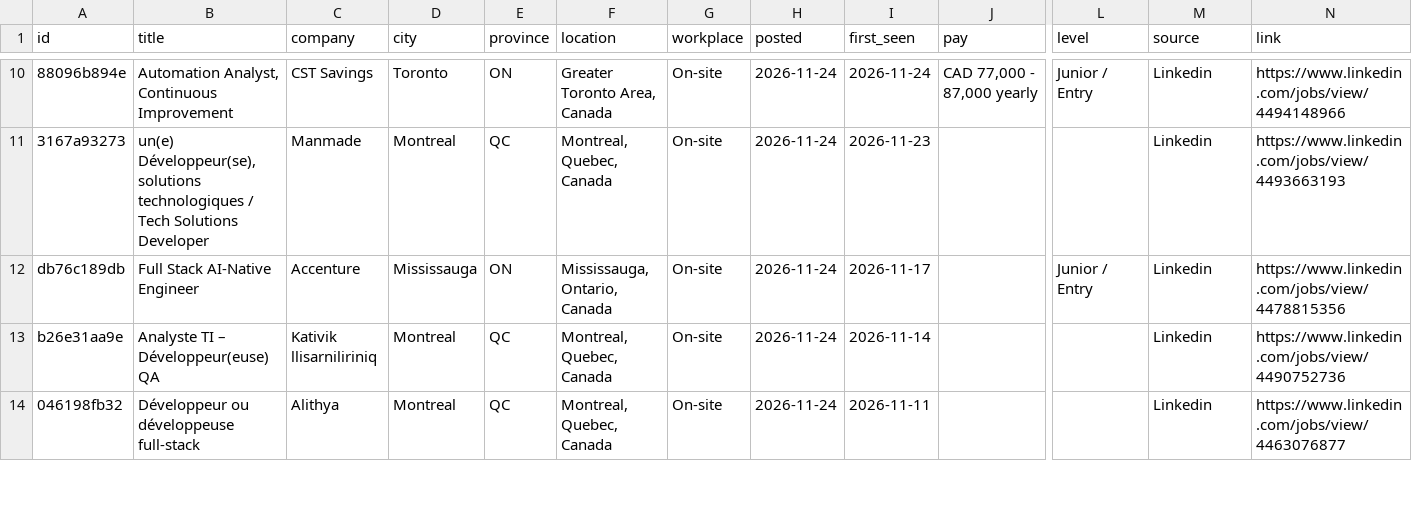
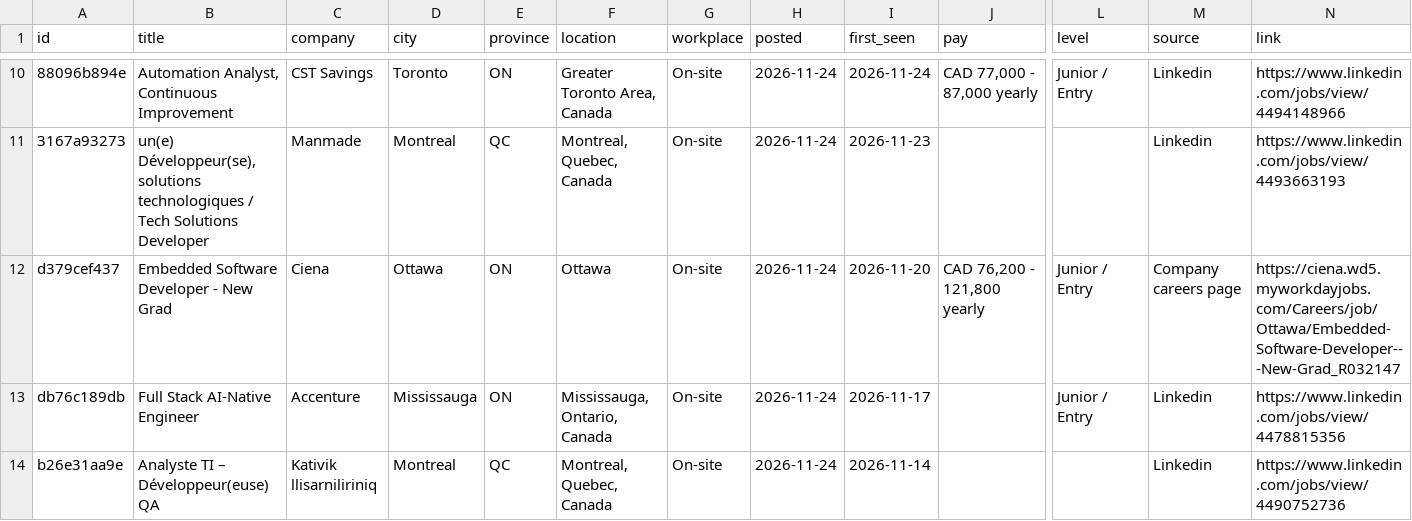
Before and after one commit to MeetPatel8575/canada-early-career-tech-jobs, a CSV file: jobs.csv, drawn as a sheet; only a part is shown, gaps mark what is left out; the shorter side is filled out with more unchanged rows; rows hold the shown columns only; the diff covers the shown part only; the diff names each change by its address in the sheet, - before the commit and + after, or states it on an @@ line.

```diff
--- a/jobs.csv
+++ b/jobs.csv
+row 12: d379cef437 | Embedded Software Developer - New Grad | Ciena | Ottawa | ON | Ottawa | On-site | 2026-11-24 | 2026-11-20 | CAD 76,200 - 121,800 yearly | Junior / Entry | Company careers page | https://ciena.wd5.myworkdayjobs.com/Careers/job/Ottawa/Embedded-Software-Developer---New-Grad_R032147
```
Also changed, not shown: 2 added rows and 1 removed row elsewhere in this file, archive.csv, 2 other files.
